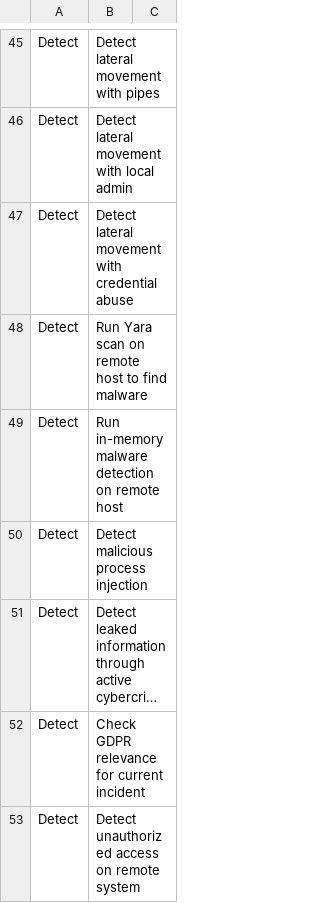
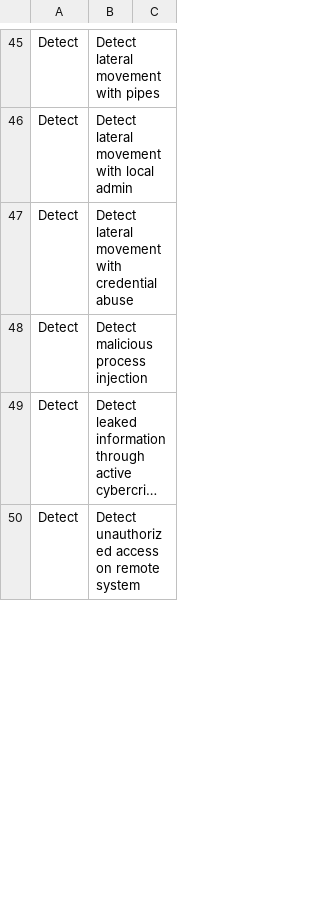
Before and after one commit to Karneades/Defensomania, a TSV file: cards/activities.tsv, drawn as a sheet; only a part is shown, gaps mark what is left out; long unchanged cells end in …; removed rows and columns are numbered as before the commit, all else as after; the diff covers the shown part only; the diff names each change by its address in the sheet, - before the commit and + after, or states it on an @@ line.

Commit message:
Improve wording in cards

```diff
--- a/cards/activities.tsv
+++ b/cards/activities.tsv
-row 48: Detect | Run Yara scan on remote host to find malware
-row 49: Detect | Run in-memory malware detection on remote host
-row 52: Detect | Check GDPR relevance for current incident
```
Also changed, not shown: 2 added rows and 10 edited cells elsewhere in this file, cards/scenarios.tsv.
